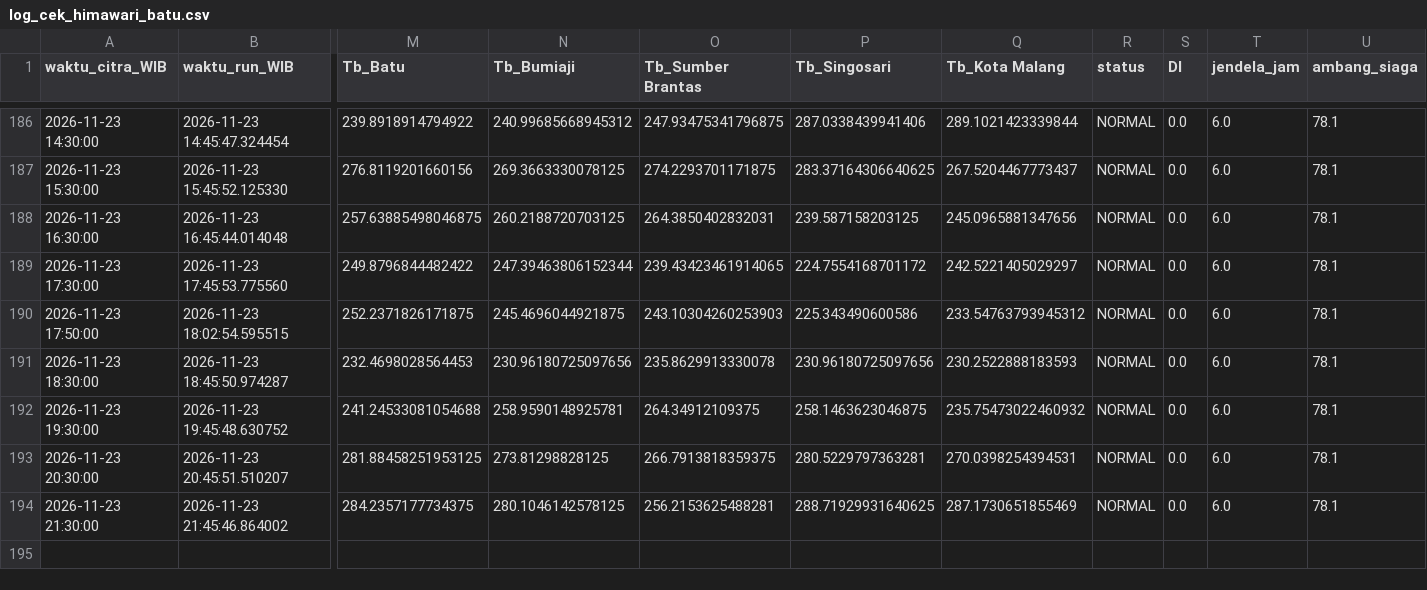
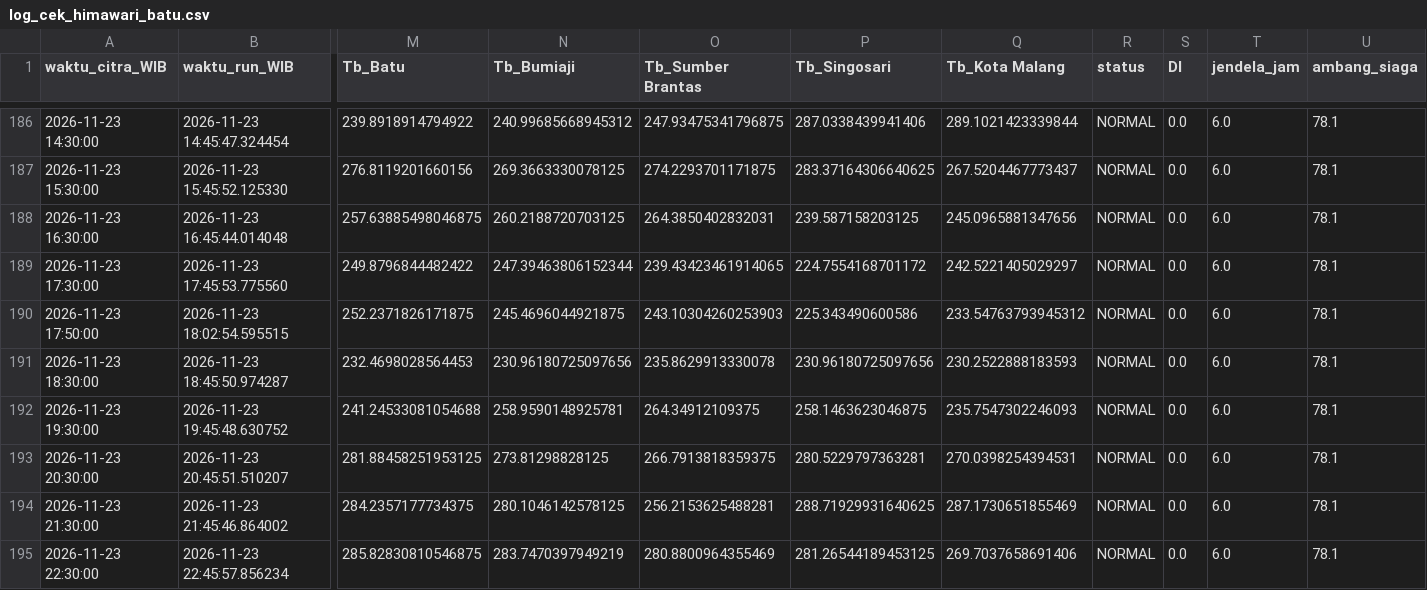
Before and after one commit to bagus2018/pantau-awan-batu, a CSV file: output/log_cek_himawari_batu.csv, drawn as a sheet; only a part is shown, gaps mark what is left out; rows hold the shown columns only; the diff names each change by its address in the sheet, - before the commit and + after, or states it on an @@ line.

```diff
--- a/output/log_cek_himawari_batu.csv
+++ b/output/log_cek_himawari_batu.csv
-Q192 (Tb_Kota Malang): 235.75473022460932
+Q192 (Tb_Kota Malang): 235.7547302246093
+row 195: 2026-11-23 22:30:00 | 2026-11-23 22:45:57.856234 | 285.82830810546875 | 283.7470397949219 | 280.8800964355469 | 281.26544189453125 | 269.7037658691406 | NORMAL | 0.0 | 6.0 | 78.1
```
Also changed, not shown: output/LATEST_banding_historis.csv, output/LATEST_deret_awan.csv, 4 other files.
